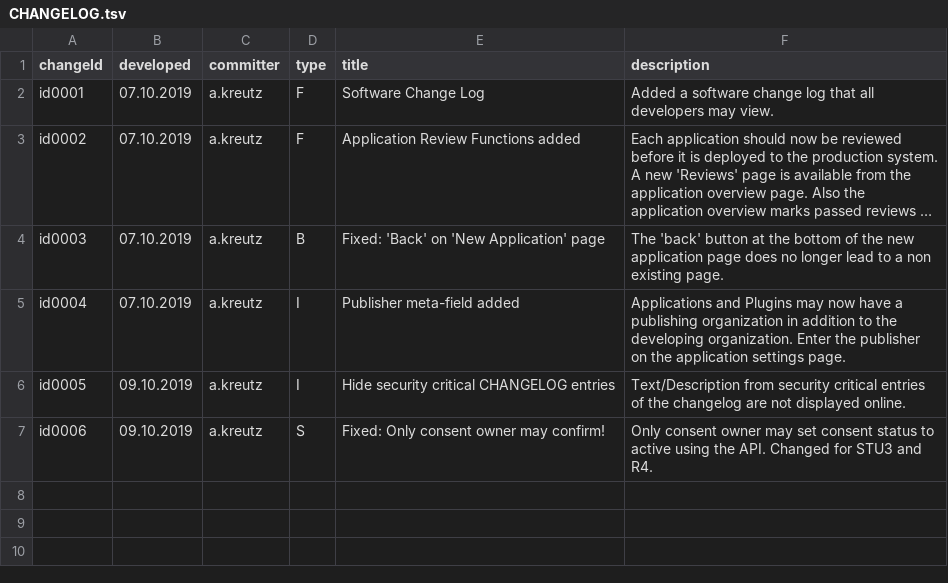
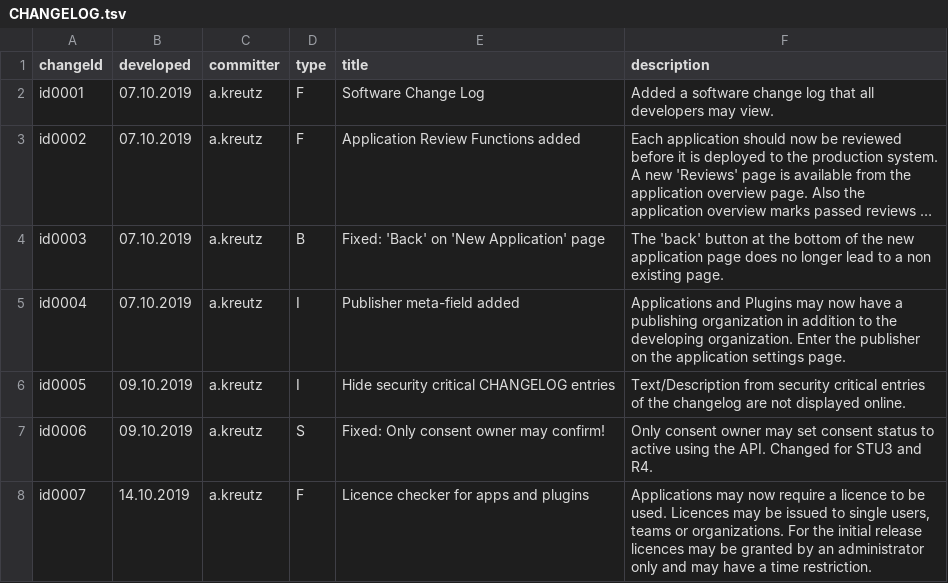
Before and after one commit to MIDATAcooperative/open-midata-server, a TSV file: CHANGELOG.tsv, drawn as a sheet; long unchanged cells end in …; the diff names each change by its address in the sheet, - before the commit and + after, or states it on an @@ line.

Commit message:
licence mechanism for apps and plugins

```diff
--- a/CHANGELOG.tsv
+++ b/CHANGELOG.tsv
+row 8: id0007 | 14.10.2019 | a.kreutz | F | Licence checker for apps and plugins | Applications may now require a licence to be used. Licences may be issued to single users, teams or organizations. For the initial release licences may be granted by an administrator only and may have a time restriction.
```
Also changed, not shown: 40 other files.
